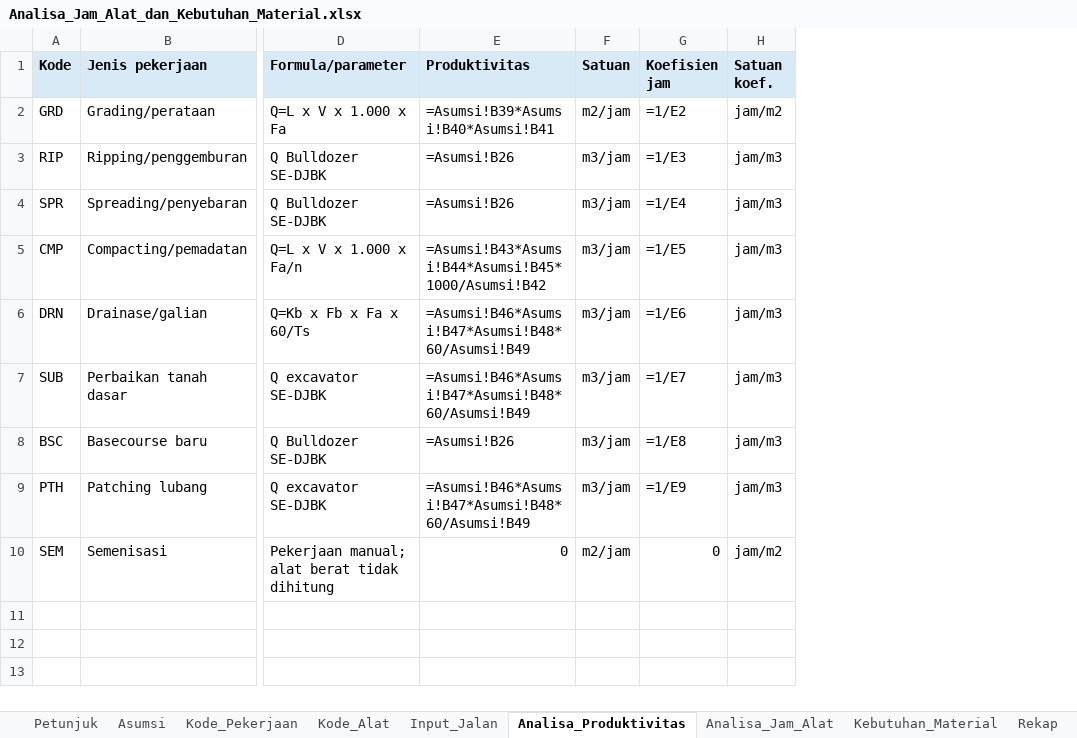
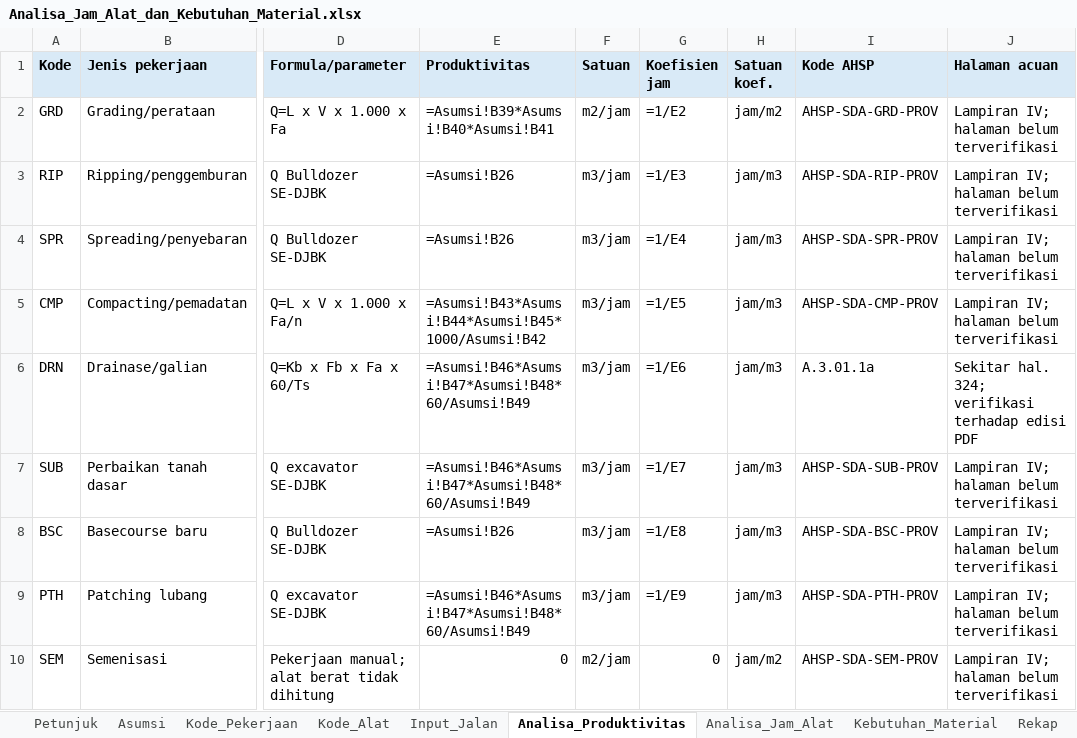
Before and after one commit to abufayadh/pvs-studio-cmake-examples, an Excel workbook: Analisa_Jam_Alat_dan_Kebutuhan_Material.xlsx, sheet Analisa_Produktivitas, drawn as a sheet; only a part is shown, gaps mark what is left out; values as stored, in another font and other column widths than the file's, no borders; formulas without a stored value are shown as written; the diff names each change by its address in the sheet, - before the commit and + after, or states it on an @@ line.

```diff
--- a/Analisa_Jam_Alat_dan_Kebutuhan_Material.xlsx (sheet Analisa_Produktivitas)
+++ b/Analisa_Jam_Alat_dan_Kebutuhan_Material.xlsx (sheet Analisa_Produktivitas)
+column I (Kode AHSP), rows 2-10: AHSP-SDA-GRD-PROV | AHSP-SDA-RIP-PROV | AHSP-SDA-SPR-PROV | AHSP-SDA-CMP-PROV | A.3.01.1a | AHSP-SDA-SUB-PROV | AHSP-SDA-BSC-PROV | AHSP-SDA-PTH-PROV | AHSP-SDA-SEM-PROV
+column J (Halaman acuan), rows 2-10: Lampiran IV; halaman belum terverifikasi | Lampiran IV; halaman belum terverifikasi | Lampiran IV; halaman belum terverifikasi | Lampiran IV; halaman belum terverifikasi | Sekitar hal. 324; verifikasi terhadap edisi PDF | Lampiran IV; halaman belum terverifikasi | Lampiran IV; halaman belum terverifikasi | Lampiran IV; halaman belum terverifikasi | Lampiran IV; halaman belum terverifikasi
```
Also changed, not shown: other sheet tabs, 1 other file.
